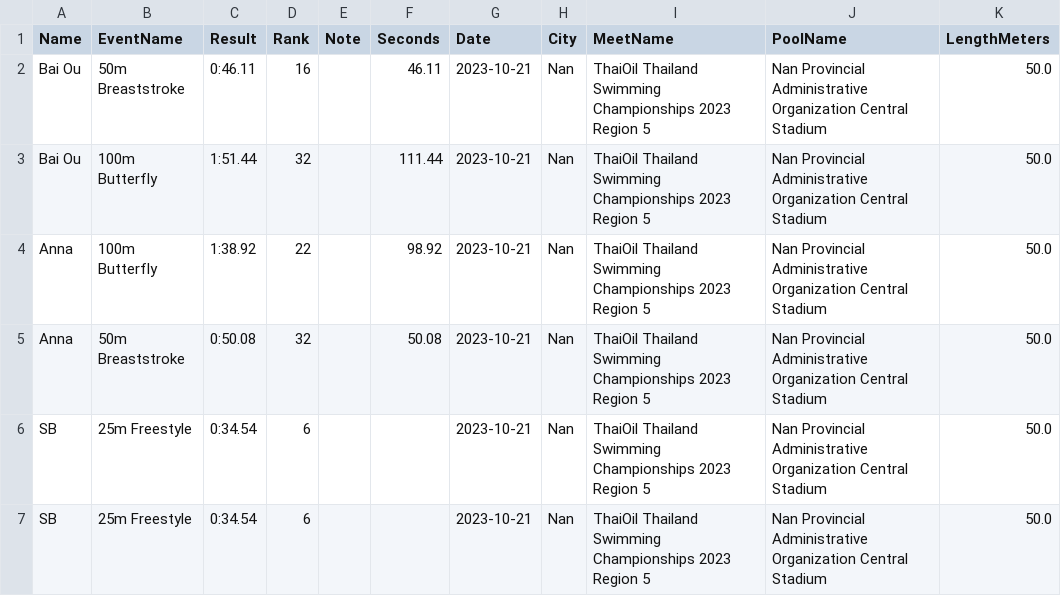
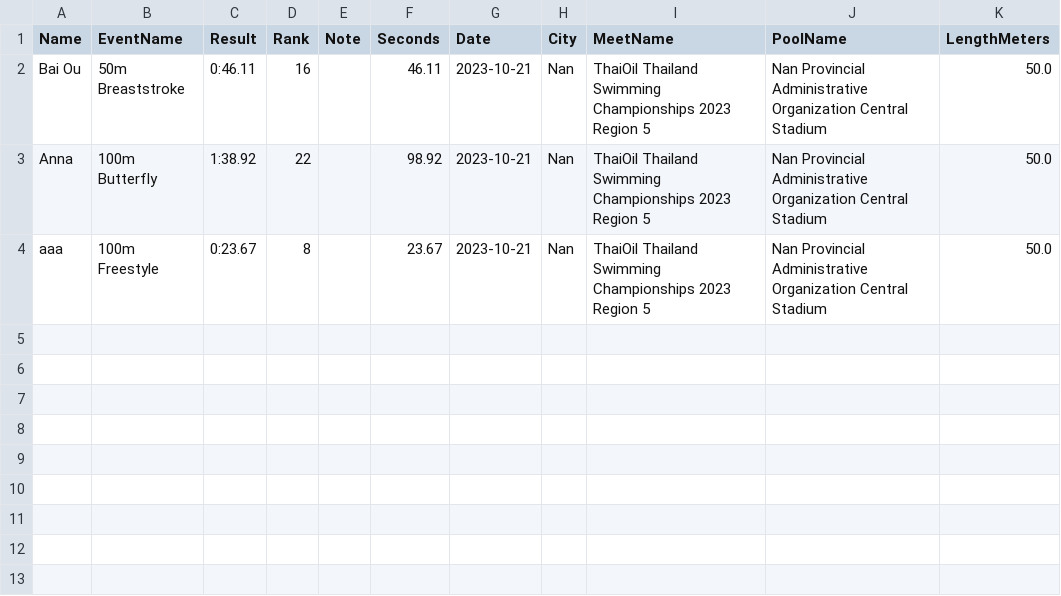
Before and after one commit to smallworldll/swim-results-viewer, a CSV file: meets/2023-10-21_Nan_Nan Provincial Administrative Organization Central Stadium/results.csv, drawn as a sheet.

Commit message:
Append results for 2023-10-21_Nan_Nan Provincial Administrative Organization Central Stadium

```diff
--- a/meets/2023-10-21_Nan_Nan Provincial Administrative Organization Central Stadium/results.csv
+++ b/meets/2023-10-21_Nan_Nan Provincial Administrative Organization Central Stadium/results.csv
@@ -2,6 +2,3 @@ Name,EventName,Result,Rank,Note,Seconds,Date,City,MeetName,PoolName,LengthMeters
 Bai Ou,50m Breaststroke,0:46.11,16,,46.11,2023-10-21,Nan,ThaiOil Thailand Swimming Championships 2023 Region 5,Nan Provincial Administrative Organization Central Stadium,50.0
-Bai Ou,100m Butterfly,1:51.44,32,,111.44,2023-10-21,Nan,ThaiOil Thailand Swimming Championships 2023 Region 5,Nan Provincial Administrative Organization Central Stadium,50.0
 Anna,100m Butterfly,1:38.92,22,,98.92,2023-10-21,Nan,ThaiOil Thailand Swimming Championships 2023 Region 5,Nan Provincial Administrative Organization Central Stadium,50.0
-Anna,50m Breaststroke,0:50.08,32,,50.08,2023-10-21,Nan,ThaiOil Thailand Swimming Championships 2023 Region 5,Nan Provincial Administrative Organization Central Stadium,50.0
-SB,25m Freestyle,0:34.54,6,,,2023-10-21,Nan,ThaiOil Thailand Swimming Championships 2023 Region 5,Nan Provincial Administrative Organization Central Stadium,50.0
-SB,25m Freestyle,0:34.54,6,,,2023-10-21,Nan,ThaiOil Thailand Swimming Championships 2023 Region 5,Nan Provincial Administrative Organization Central Stadium,50.0
+aaa,100m Freestyle,0:23.67,8,,23.67,2023-10-21,Nan,ThaiOil Thailand Swimming Championships 2023 Region 5,Nan Provincial Administrative Organization Central Stadium,50.0
```
